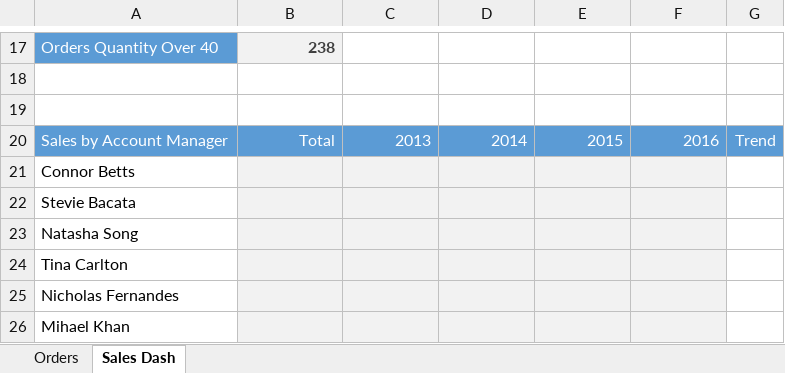
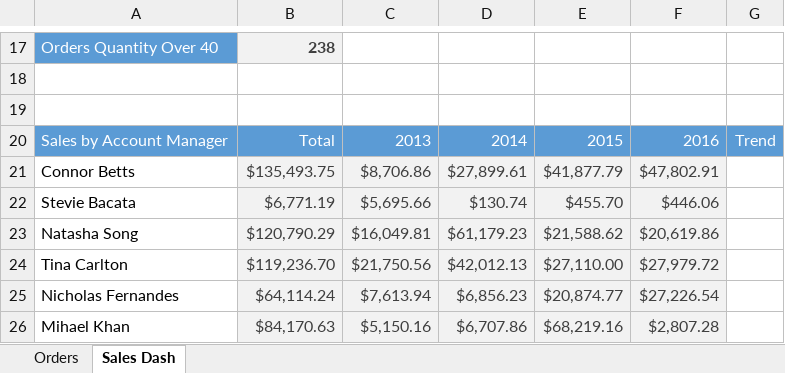
Before and after one commit to foongminwong/excel-skills-for-business, an Excel workbook: Intermediate I/Week 4/workbook/W4_V3 SUMIFS.xlsx, sheet Sales Dash, drawn as a sheet; only a part is shown, gaps mark what is left out; values as stored, in another font and other column widths than the file's, no borders; charts and pictures not drawn; the diff covers the shown part only; the diff names each change by its address in the sheet, - before the commit and + after, or states it on an @@ line.

Commit message:
Adding with Criteria (SUMIFS)

```diff
--- a/Intermediate I/Week 4/workbook/W4_V3 SUMIFS.xlsx (sheet Sales Dash)
+++ b/Intermediate I/Week 4/workbook/W4_V3 SUMIFS.xlsx (sheet Sales Dash)
-B21: (empty)
+B21: $135,493.75
-C21: (empty)
+C21: $8,706.86
-D21: (empty)
+D21: $27,899.61
-E21: (empty)
+E21: $41,877.79
-F21: (empty)
+F21: $47,802.91
-B22: (empty)
+B22: $6,771.19
-C22: (empty)
+C22: $5,695.66
-D22: (empty)
+D22: $130.74
-E22: (empty)
+E22: $455.70
-F22: (empty)
+F22: $446.06
-B23: (empty)
+B23: $120,790.29
-C23: (empty)
+C23: $16,049.81
-D23: (empty)
+D23: $61,179.23
-E23: (empty)
+E23: $21,588.62
-F23: (empty)
+F23: $20,619.86
-B24: (empty)
+B24: $119,236.70
-C24: (empty)
+C24: $21,750.56
-D24: (empty)
+D24: $42,012.13
-E24: (empty)
+E24: $27,110.00
-F24: (empty)
+F24: $27,979.72
-B25: (empty)
+B25: $64,114.24
-C25: (empty)
+C25: $7,613.94
-D25: (empty)
+D25: $6,856.23
-E25: (empty)
+E25: $20,874.77
-F25: (empty)
+F25: $27,226.54
-B26: (empty)
+B26: $84,170.63
-C26: (empty)
+C26: $5,150.16
-D26: (empty)
+D26: $6,707.86
-E26: (empty)
+E26: $68,219.16
-F26: (empty)
+F26: $2,807.28
```
Also changed, not shown: 40 edited cells elsewhere in this sheet, charts or pictures, 2 other files.
